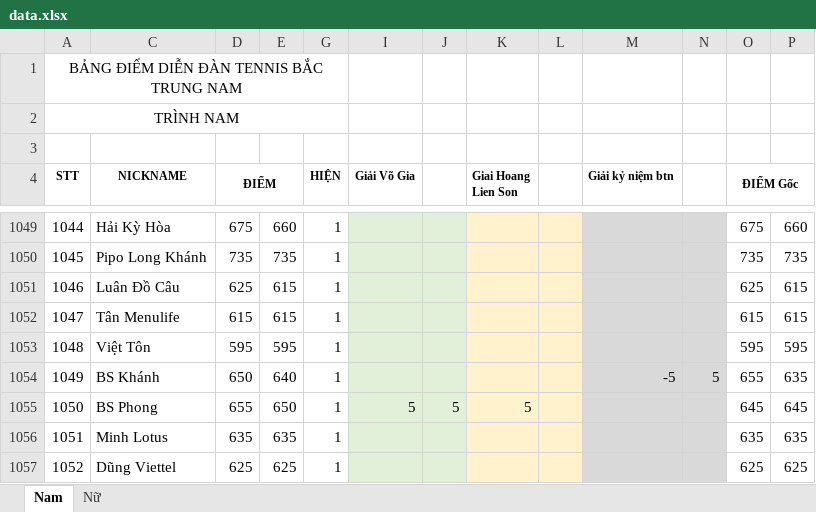
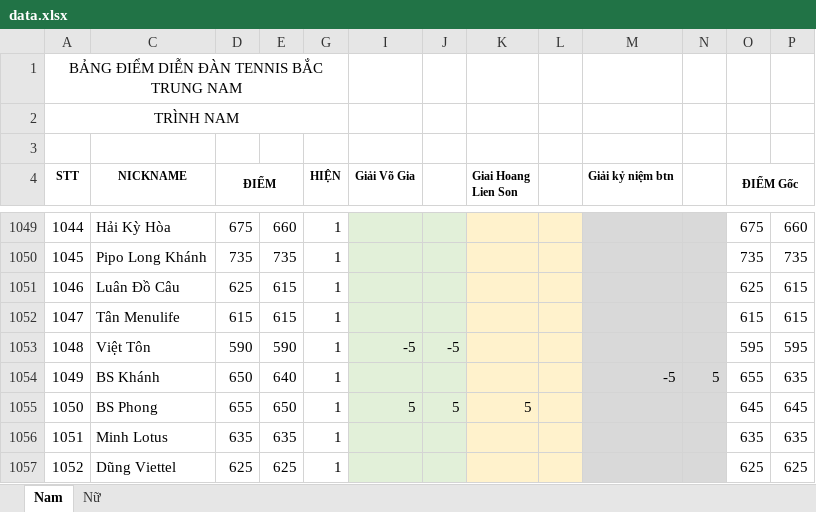
Before and after one commit to dflyapp/tennis-btn, an Excel workbook: scripts/data.xlsx, sheet Nam, drawn as a sheet; only a part is shown, gaps mark what is left out; values as stored, in another font and other column widths than the file's, no borders; conditional formats not drawn; the diff names each change by its address in the sheet, - before the commit and + after, or states it on an @@ line.

```diff
--- a/scripts/data.xlsx (sheet Nam)
+++ b/scripts/data.xlsx (sheet Nam)
-D1053 (ĐIỂM): 595
+D1053 (ĐIỂM): 590
-E1053: 595
+E1053: 590
-I1053 (Giải Võ Gia): (empty)
+I1053 (Giải Võ Gia): -5
-J1053: (empty)
+J1053: -5
```
Also changed, not shown: 1 other file.
